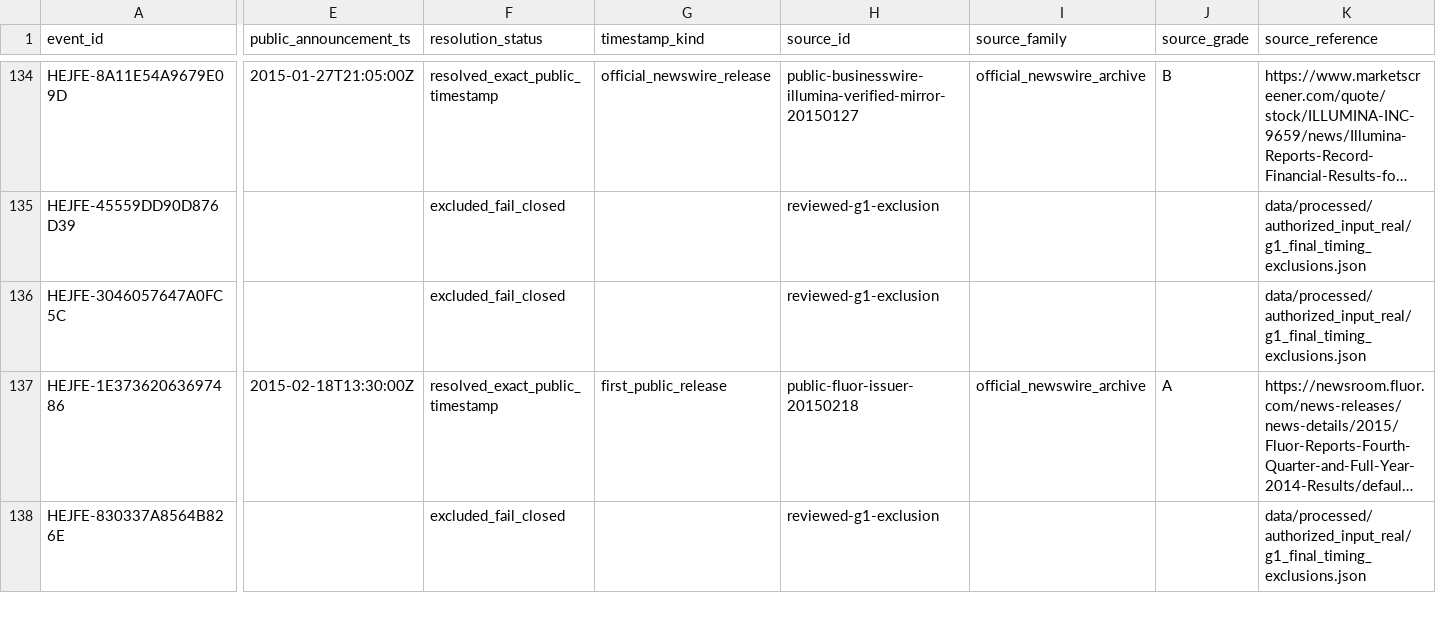
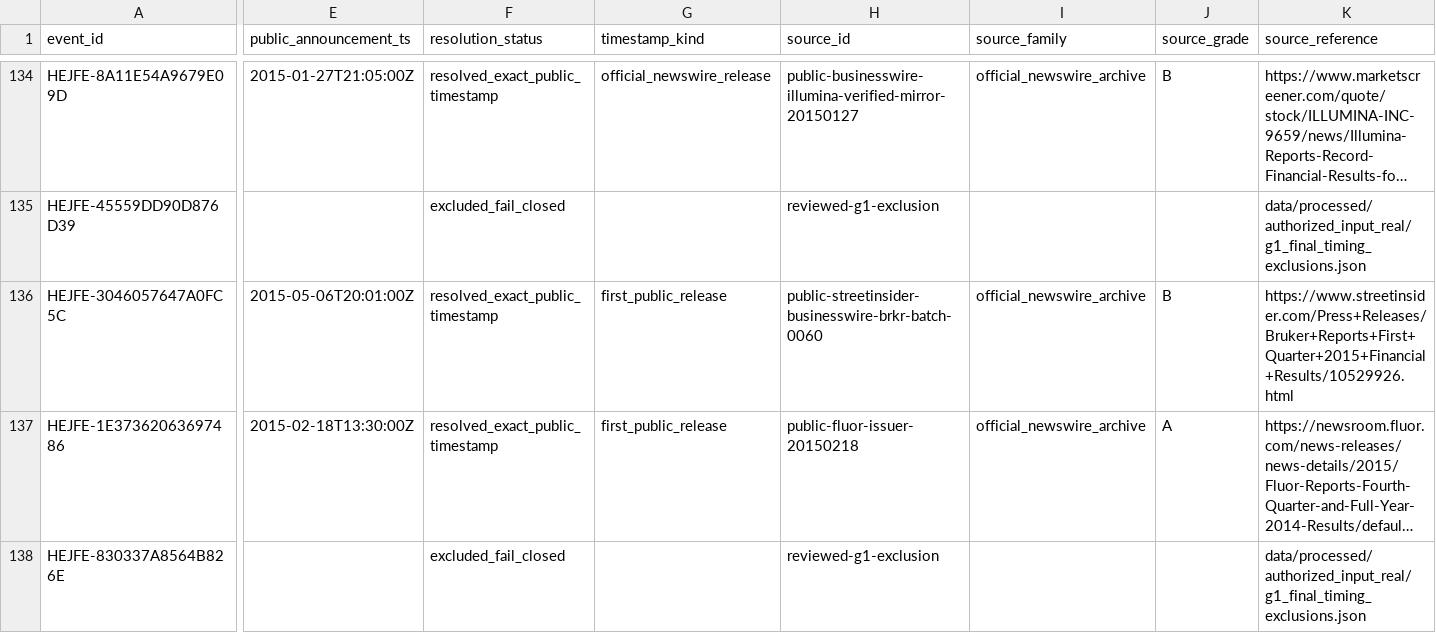
Before and after one commit to P00NSMASHER/trading-platform, a CSV file: data/processed/authorized_input_real/announcement_resolutions.csv, drawn as a sheet; only a part is shown, gaps mark what is left out; long unchanged cells end in …; the diff covers the shown part only; the diff names each change by its address in the sheet, - before the commit and + after, or states it on an @@ line.

```diff
--- a/data/processed/authorized_input_real/announcement_resolutions.csv
+++ b/data/processed/authorized_input_real/announcement_resolutions.csv
-E136 (public_announcement_ts): (empty)
+E136 (public_announcement_ts): 2015-05-06T20:01:00Z
-F136 (resolution_status): excluded_fail_closed
+F136 (resolution_status): resolved_exact_public_timestamp
-G136 (timestamp_kind): (empty)
+G136 (timestamp_kind): first_public_release
-H136 (source_id): reviewed-g1-exclusion
+H136 (source_id): public-streetinsider-businesswire-brkr-batch-0060
-I136 (source_family): (empty)
+I136 (source_family): official_newswire_archive
-J136 (source_grade): (empty)
+J136 (source_grade): B
-K136 (source_reference): data/processed/authorized_input_real/g1_final_timing_exclusions.json
+K136 (source_reference): https://www.streetinsider.com/Press+Releases/Bruker+Reports+First+Quarter+2015+Financial+Results/10529926.html
```
Also changed, not shown: 2 edited cells elsewhere in this file, 39 other files.
